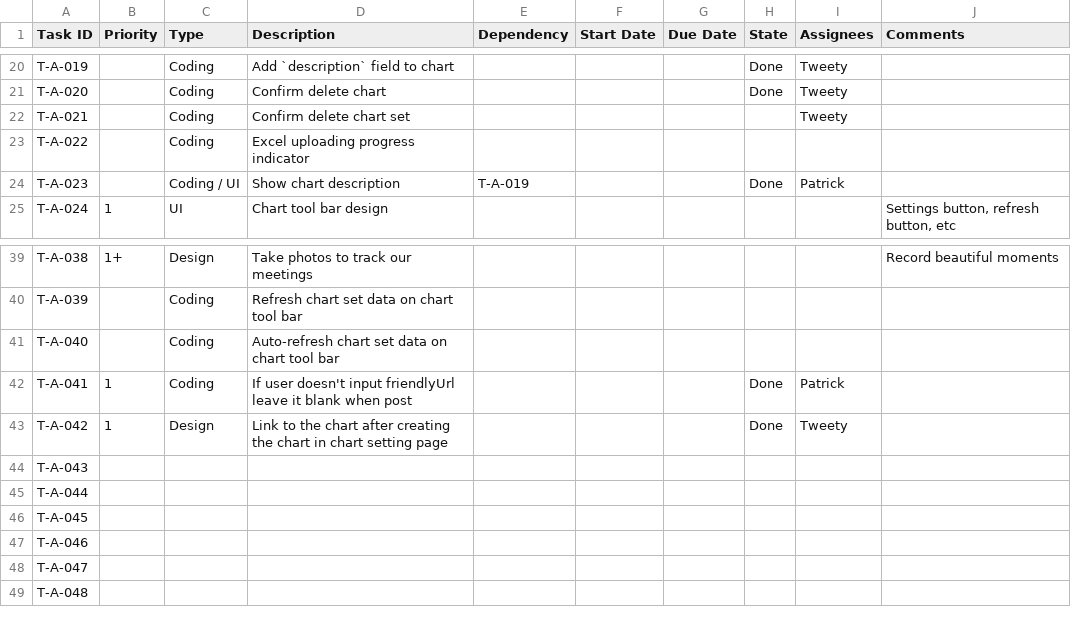
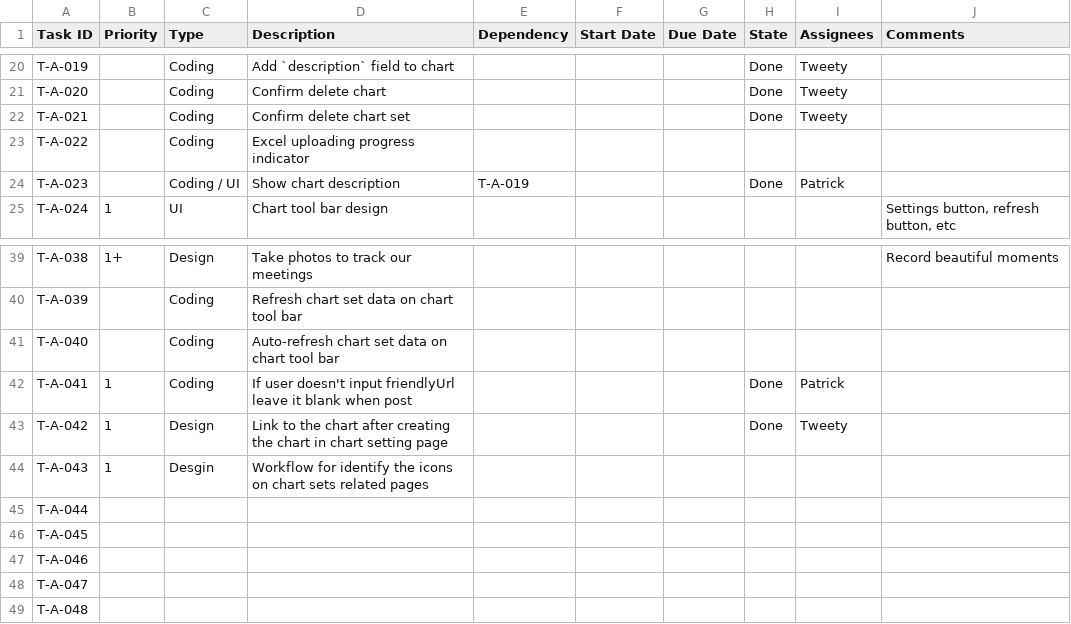
Before and after one commit to CVBDL/EagleEye-Docs, a CSV file: tasks/app.csv, drawn as a sheet; only a part is shown, gaps mark what is left out.

Commit message:
Update app.csv

```diff
--- a/tasks/app.csv
+++ b/tasks/app.csv
@@ -21,3 +21,3 @@ T-A-019,,Coding,Add `description` field to chart,,,,Done,Tweety,
 T-A-020,,Coding,Confirm delete chart,,,,Done,Tweety,
-T-A-021,,Coding,Confirm delete chart set,,,,,Tweety,
+T-A-021,,Coding,Confirm delete chart set,,,,Done,Tweety,
 T-A-022,,Coding,Excel uploading progress indicator,,,,,,
@@ -43,3 +43,3 @@ T-A-041,1,Coding,If user doesn't input friendlyUrl leave it blank when post,,,,D
 T-A-042,1,Design,Link to the chart after creating the chart in chart setting page,,,,Done,Tweety,
-T-A-043,,,,,,,,,
+T-A-043,1,Desgin,Workflow for identify the icons on chart sets related pages,,,,,,
 T-A-044,,,,,,,,,
```
